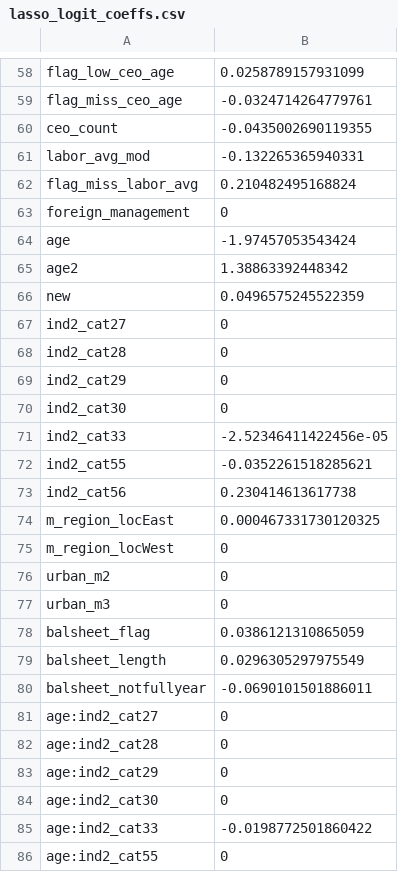
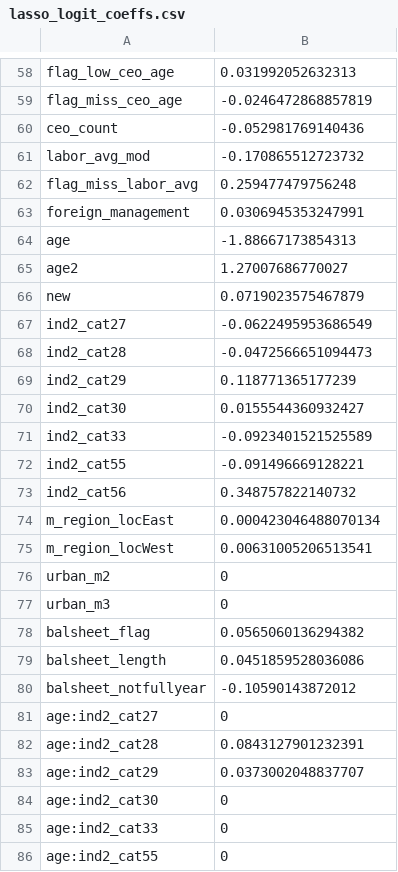
Before and after one commit to Deborah-Jia/da3_hw2, a CSV file: data/clean/lasso_logit_coeffs.csv, drawn as a sheet; only a part is shown, gaps mark what is left out; the diff covers the shown part only.

```diff
--- a/data/clean/lasso_logit_coeffs.csv
+++ b/data/clean/lasso_logit_coeffs.csv
@@ -58,29 +58,29 @@
-"flag_low_ceo_age",0.0258789157931099
-"flag_miss_ceo_age",-0.0324714264779761
-"ceo_count",-0.0435002690119355
-"labor_avg_mod",-0.132265365940331
-"flag_miss_labor_avg",0.210482495168824
-"foreign_management",0
-"age",-1.97457053543424
-"age2",1.38863392448342
-"new",0.0496575245522359
-"ind2_cat27",0
-"ind2_cat28",0
-"ind2_cat29",0
-"ind2_cat30",0
-"ind2_cat33",-2.52346411422456e-05
-"ind2_cat55",-0.0352261518285621
-"ind2_cat56",0.230414613617738
-"m_region_locEast",0.000467331730120325
-"m_region_locWest",0
+"flag_low_ceo_age",0.031992052632313
+"flag_miss_ceo_age",-0.0246472868857819
+"ceo_count",-0.052981769140436
+"labor_avg_mod",-0.170865512723732
+"flag_miss_labor_avg",0.259477479756248
+"foreign_management",0.0306945353247991
+"age",-1.88667173854313
+"age2",1.27007686770027
+"new",0.0719023575467879
+"ind2_cat27",-0.0622495953686549
+"ind2_cat28",-0.0472566651094473
+"ind2_cat29",0.118771365177239
+"ind2_cat30",0.0155544360932427
+"ind2_cat33",-0.0923401521525589
+"ind2_cat55",-0.091496669128221
+"ind2_cat56",0.348757822140732
+"m_region_locEast",0.000423046488070134
+"m_region_locWest",0.00631005206513541
 "urban_m2",0
 "urban_m3",0
-"balsheet_flag",0.0386121310865059
-"balsheet_length",0.0296305297975549
-"balsheet_notfullyear",-0.0690101501886011
+"balsheet_flag",0.0565060136294382
+"balsheet_length",0.0451859528036086
+"balsheet_notfullyear",-0.10590143872012
 "age:ind2_cat27",0
-"age:ind2_cat28",0
-"age:ind2_cat29",0
+"age:ind2_cat28",0.0843127901232391
+"age:ind2_cat29",0.0373002048837707
 "age:ind2_cat30",0
-"age:ind2_cat33",-0.0198772501860422
+"age:ind2_cat33",0
 "age:ind2_cat55",0
```
Also changed, not shown: 114 edited cells elsewhere in this file, 6 other files.
